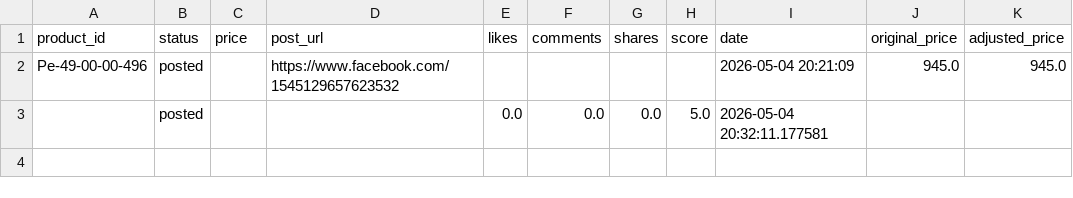
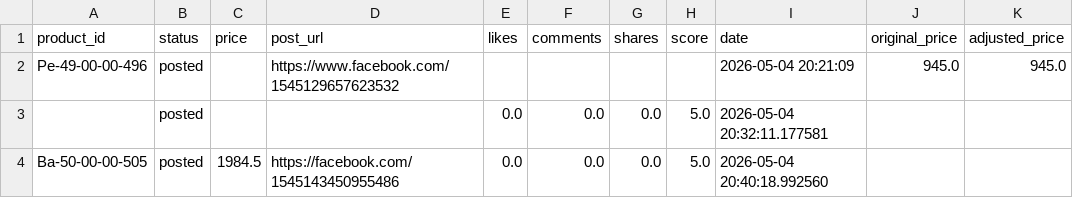
Before and after one commit to ishyishy87/AutoPostNooraxo, a CSV file: memory.csv, drawn as a sheet.

```diff
--- a/memory.csv
+++ b/memory.csv
@@ -3 +3,2 @@ Pe-49-00-00-496,posted,,https://www.facebook.com/1545129657623532,,,,,2026-05-04
 ,posted,,,0.0,0.0,0.0,5.0,2026-05-04 20:32:11.177581,,
+Ba-50-00-00-505,posted,1984.5,https://facebook.com/1545143450955486,0.0,0.0,0.0,5.0,2026-05-04 20:40:18.992560,,
```
Also changed, not shown: 1 other file.
